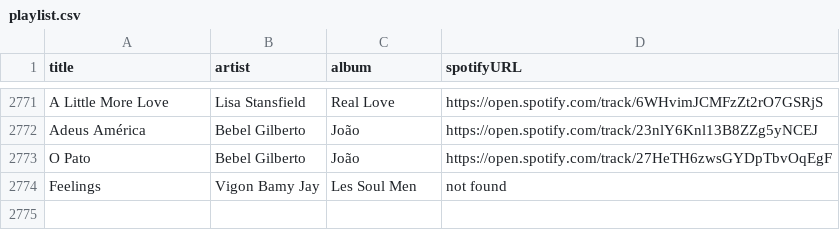
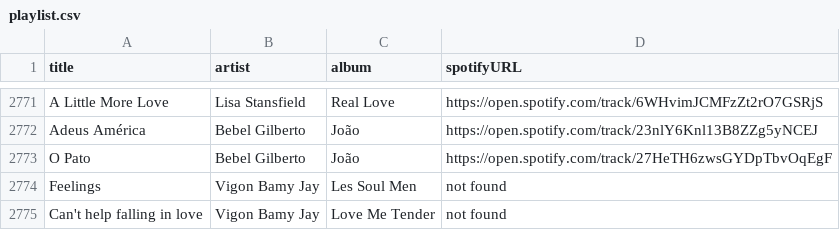
Before and after one commit to albertollamaso/best-bossa-nova-and-jazz-playlist, a CSV file: playlist.csv, drawn as a sheet; only a part is shown, gaps mark what is left out.

```diff
--- a/playlist.csv
+++ b/playlist.csv
@@ -2774 +2774,2 @@ O Pato,Bebel Gilberto,João,https://open.spotify.com/track/27HeTH6zwsGYDpTbvOqEg
 Feelings,Vigon Bamy Jay,Les Soul Men,not found
+Can't help falling in love,Vigon Bamy Jay,Love Me Tender,not found
```
Also changed, not shown: 1 other file.
